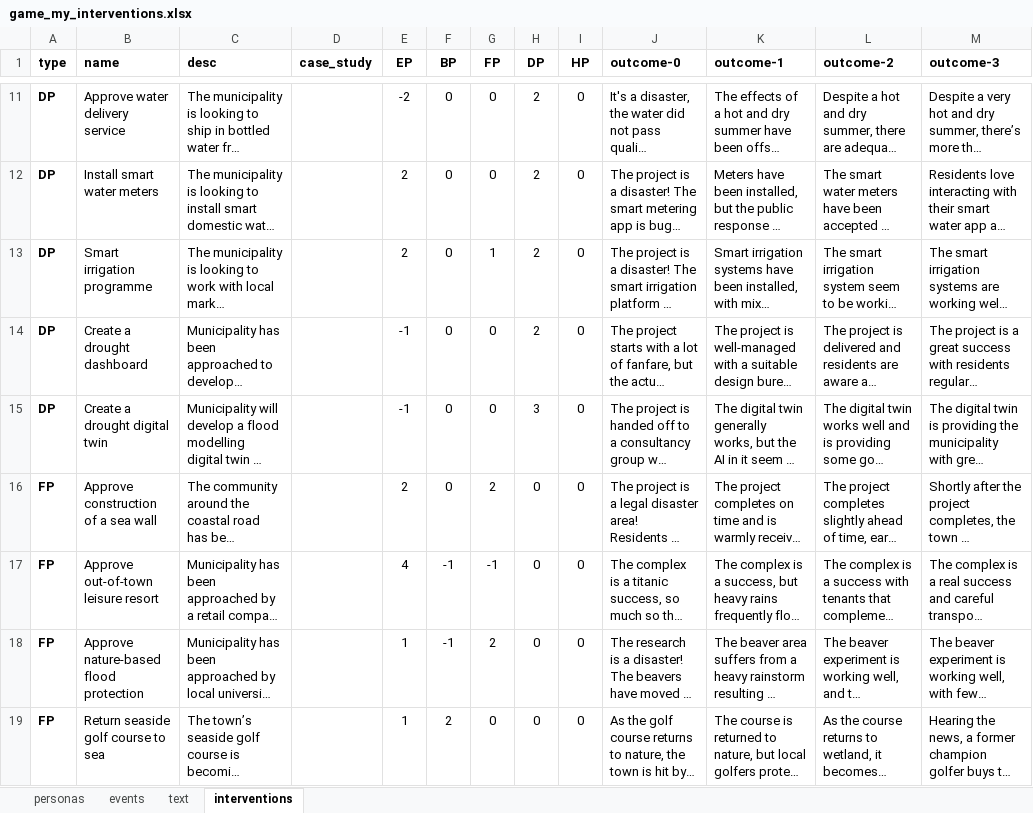
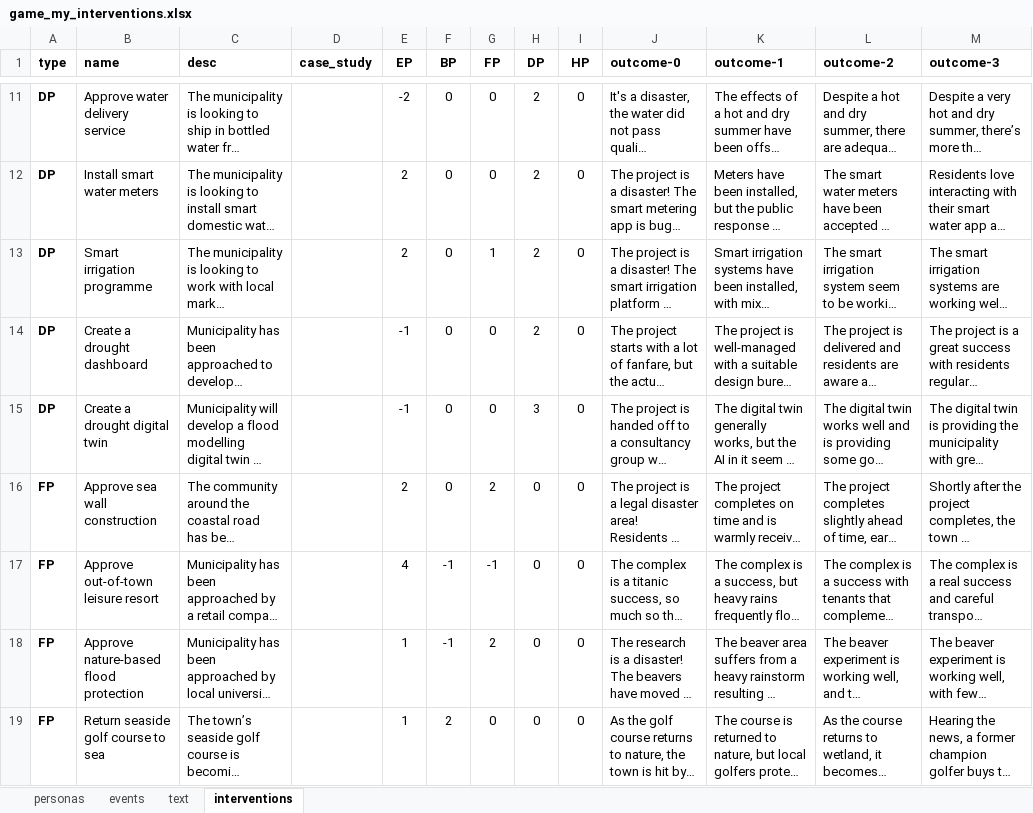
Before and after one commit to arsinoe-serious-game/arsinoe-serious-game.github.io, an Excel workbook: proto-2/build/game_my_interventions.xlsx, sheet interventions, drawn as a sheet; only a part is shown, gaps mark what is left out; long unchanged cells end in …; values as stored, in another font and other column widths than the file's, no borders; the diff names each change by its address in the sheet, - before the commit and + after, or states it on an @@ line.

```diff
--- a/proto-2/build/game_my_interventions.xlsx (sheet interventions)
+++ b/proto-2/build/game_my_interventions.xlsx (sheet interventions)
-B16 (name): Approve construction of a sea wall
+B16 (name): Approve sea wall construction
```
Also changed, not shown: 37 other files.
